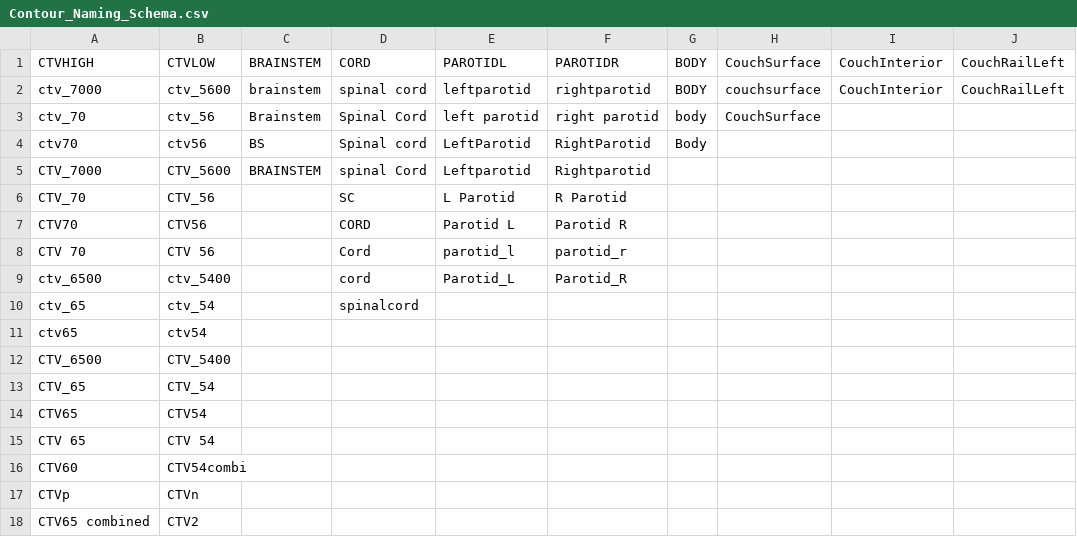
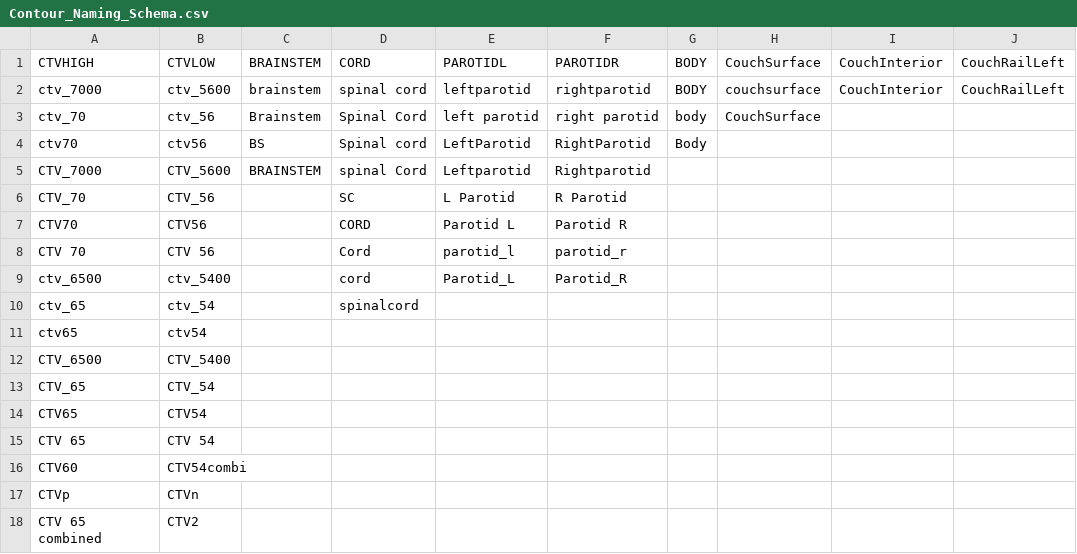
Before and after one commit to poppynikou/RS_AutomatedPlanning_Pipeline, a CSV file: Contour_Naming_Schema.csv, drawn as a sheet; only a part is shown; the diff names each change by its address in the sheet, - before the commit and + after, or states it on an @@ line.

```diff
--- a/Contour_Naming_Schema.csv
+++ b/Contour_Naming_Schema.csv
-A18: CTV65 combined
+A18: CTV 65 combined
```
Also changed, not shown: 6 other files.
